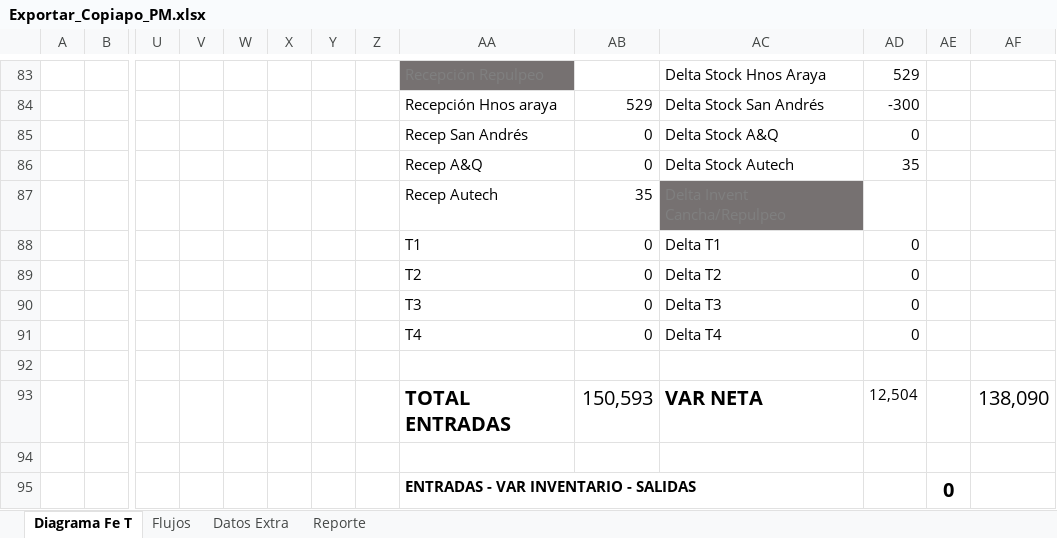
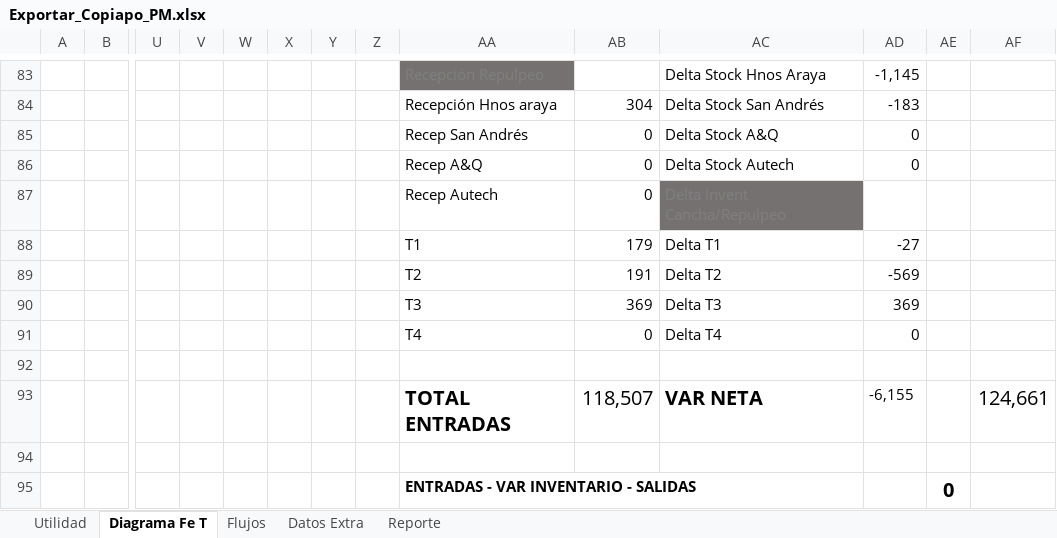
Before and after one commit to fracastr/minera, an Excel workbook: public/Export/Exportar_Copiapo_PM.xlsx, sheet Diagrama Fe T, drawn as a sheet; only a part is shown, gaps mark what is left out; values as stored, in another font and other column widths than the file's, no borders; charts and pictures and conditional formats not drawn; removed rows and columns are numbered as before the commit, all else as after; rows hold the shown columns only; the diff covers the shown part only; the diff names each change by its address in the sheet, - before the commit and + after, or states it on an @@ line.

```diff
--- a/public/Export/Exportar_Copiapo_PM.xlsx (sheet Diagrama Fe T)
+++ b/public/Export/Exportar_Copiapo_PM.xlsx (sheet Diagrama Fe T)
@@ sheet tab unhidden: Utilidad @@
-AD83: 529
+AD83: -1,145
-AB84: 529
+AB84: 304
-AD84: -300
+AD84: -183
-AD86: 35
+AD86: 0
-AB87: 35
+AB87: 0
-AB88: 0
+AB88: 179
-AD88: 0
+AD88: -27
-AB89: 0
+AB89: 191
-AD89: 0
+AD89: -569
-AB90: 0
+AB90: 369
-AD90: 0
+AD90: 369
-row 93:  |  |  |  |  |  |  |  | TOTAL ENTRADAS | 150,593 | VAR NETA | 12,504 |  | 138,090
+row 93:  |  |  |  |  |  |  |  | TOTAL ENTRADAS | 118,507 | VAR NETA | -6,155 |  | 124,661
```
Also changed, not shown: 46 added rows, 46 removed rows and 35 edited cells elsewhere in this sheet, sheet Flujos, sheet Reporte, sheet Datos Extra, formulas that keep their value, public/Export/Exportar_Copiapo_CNN.xlsx, 1 other file.
